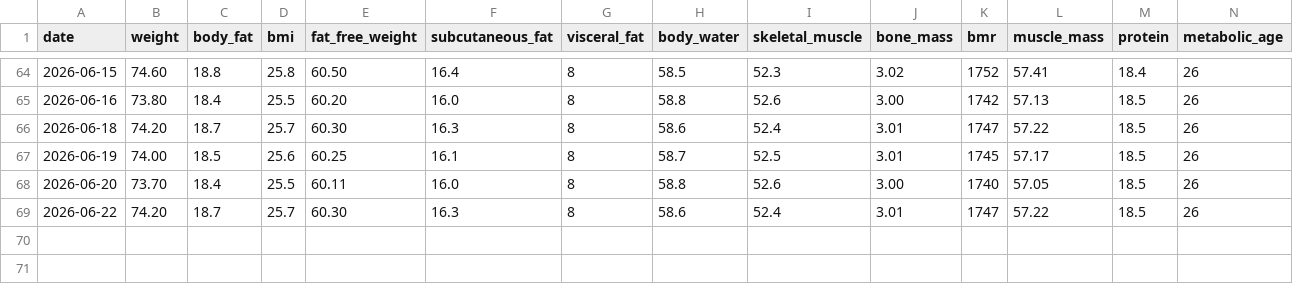
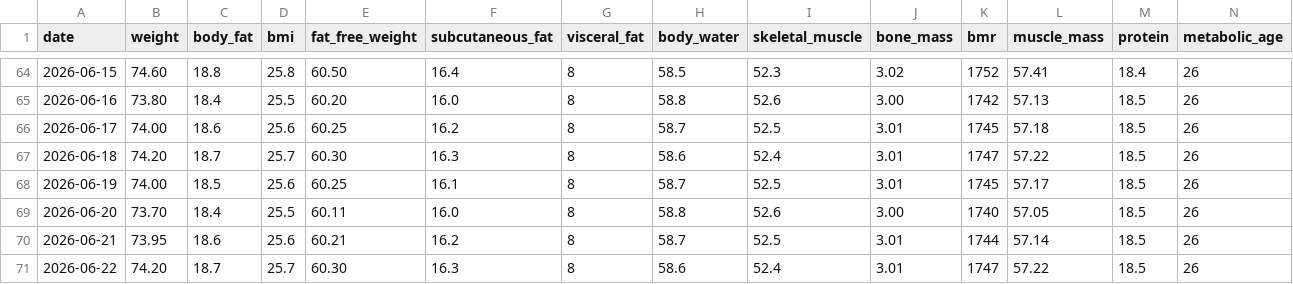
Before and after one commit to kyo24111/kyo24111.github.io, a CSV file: 040_personal/046_health/data/body.csv, drawn as a sheet; only a part is shown, gaps mark what is left out.

```diff
--- a/040_personal/046_health/data/body.csv
+++ b/040_personal/046_health/data/body.csv
@@ -65,2 +65,3 @@ date,weight,body_fat,bmi,fat_free_weight,subcutaneous_fat,visceral_fat,body_wate
 2026-06-16,73.80,18.4,25.5,60.20,16.0,8,58.8,52.6,3.00,1742,57.13,18.5,26
+2026-06-17,74.00,18.6,25.6,60.25,16.2,8,58.7,52.5,3.01,1745,57.18,18.5,26
 2026-06-18,74.20,18.7,25.7,60.30,16.3,8,58.6,52.4,3.01,1747,57.22,18.5,26
@@ -68,2 +69,3 @@ date,weight,body_fat,bmi,fat_free_weight,subcutaneous_fat,visceral_fat,body_wate
 2026-06-20,73.70,18.4,25.5,60.11,16.0,8,58.8,52.6,3.00,1740,57.05,18.5,26
+2026-06-21,73.95,18.6,25.6,60.21,16.2,8,58.7,52.5,3.01,1744,57.14,18.5,26
 2026-06-22,74.20,18.7,25.7,60.30,16.3,8,58.6,52.4,3.01,1747,57.22,18.5,26
```
Also changed, not shown: 1 other file.
